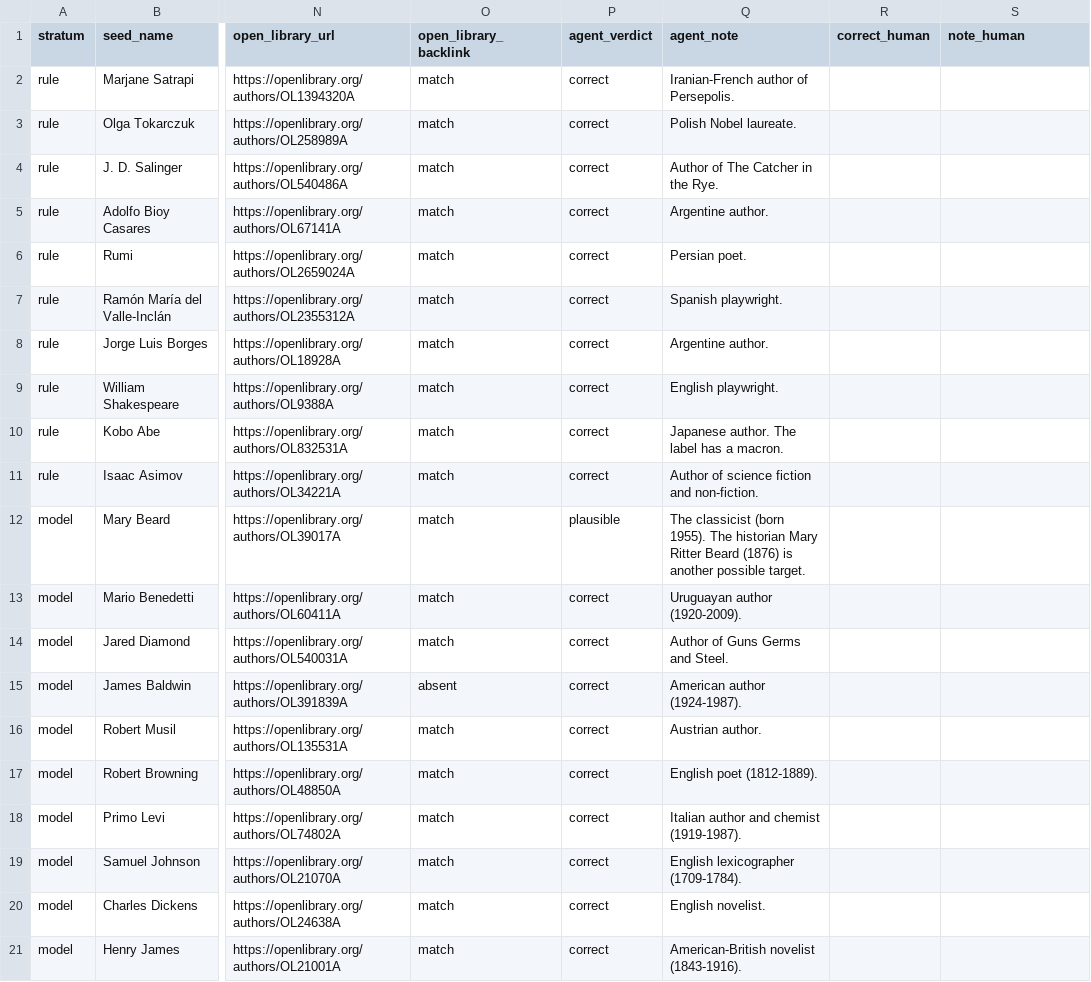
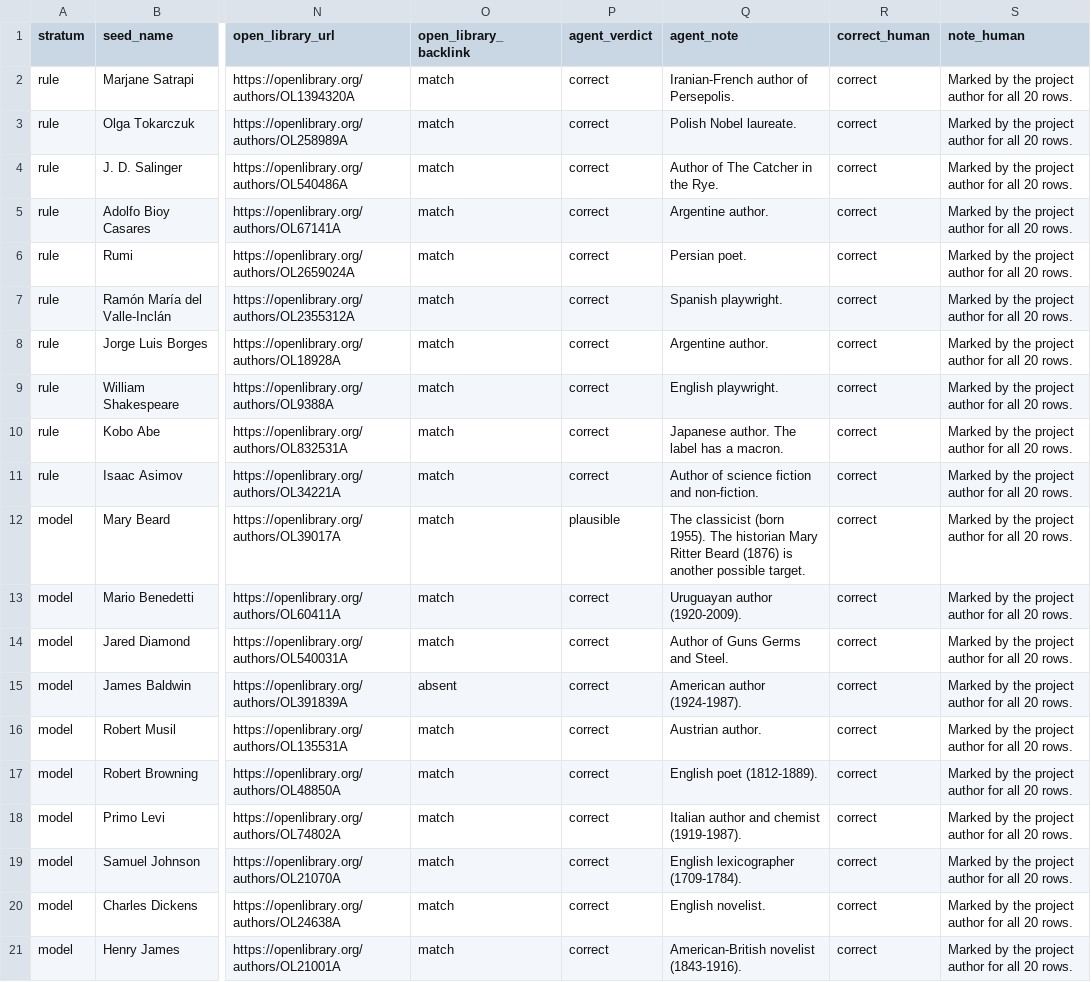
Before and after one commit to Quikebarre/authors-db, a CSV file: data/output/review_sample.csv, drawn as a sheet; only a part is shown, gaps mark what is left out; the diff names each change by its address in the sheet, - before the commit and + after, or states it on an @@ line.

```diff
--- a/data/output/review_sample.csv
+++ b/data/output/review_sample.csv
-R2:R21 (correct_human): (empty)
+R2:R21 (correct_human): correct
-S2:S21 (note_human): (empty)
+S2:S21 (note_human): Marked by the project author for all 20 rows.
```
Also changed, not shown: 7 other files.
